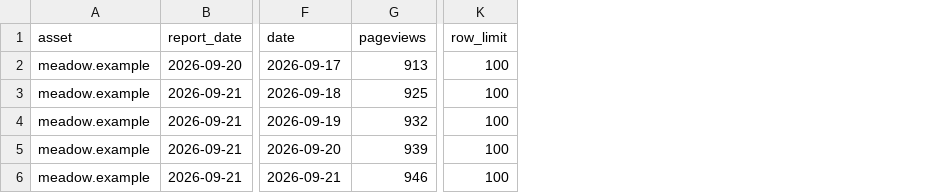
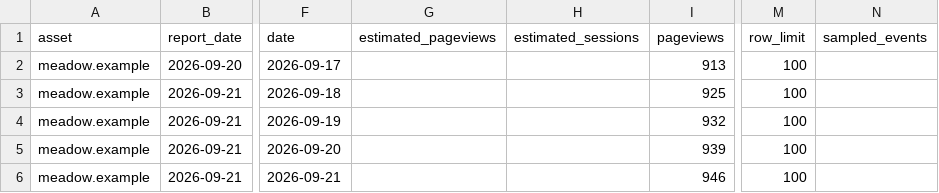
Before and after one commit to notice-cx/NoticeOS, a CSV file: scripts/fixture-archive-analysis/posthog-web-daily.csv, drawn as a sheet; only a part is shown, gaps mark what is left out; the diff names each change by its address in the sheet, - before the commit and + after, or states it on an @@ line.

```diff
--- a/scripts/fixture-archive-analysis/posthog-web-daily.csv
+++ b/scripts/fixture-archive-analysis/posthog-web-daily.csv
+column G (estimated_pageviews), empty
+column H (estimated_sessions), empty
+column N (sampled_events), empty
```
Also changed, not shown: scripts/fixture-archive-analysis/posthog-events.csv, scripts/fixture-archive-analysis/posthog-funnels.csv, 27 other files.
